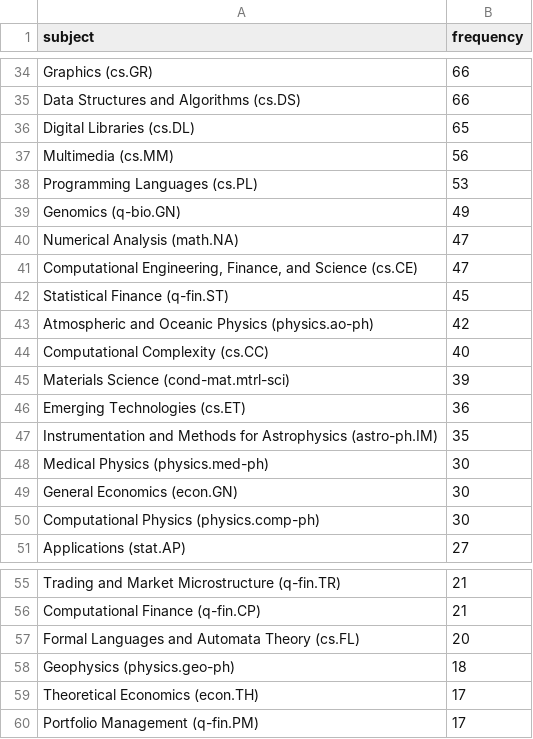
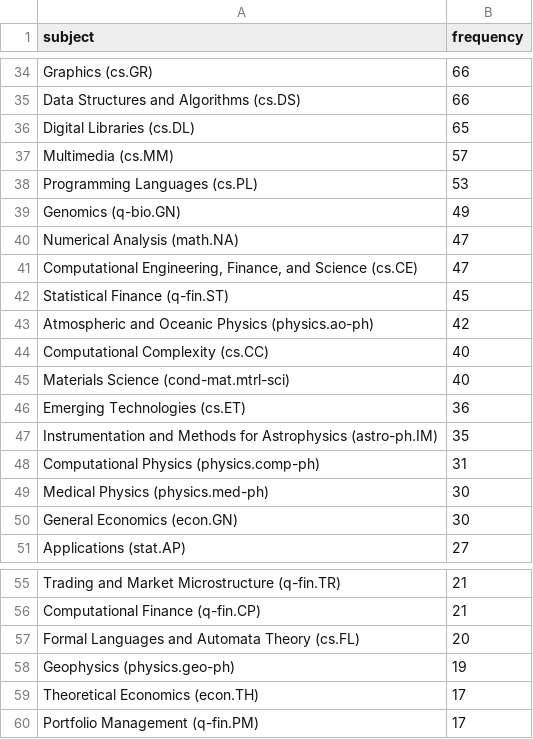
Before and after one commit to ThomasKranz/arxiv_ETL, a CSV file: data/subject_ai.csv, drawn as a sheet; only a part is shown, gaps mark what is left out; the diff covers the shown part only.

```diff
--- a/data/subject_ai.csv
+++ b/data/subject_ai.csv
@@ -36,3 +36,3 @@ Data Structures and Algorithms (cs.DS),66
 Digital Libraries (cs.DL),65
-Multimedia (cs.MM),56
+Multimedia (cs.MM),57
 Programming Languages (cs.PL),53
@@ -44,8 +44,8 @@ Atmospheric and Oceanic Physics (physics.ao-ph),42
 Computational Complexity (cs.CC),40
-Materials Science (cond-mat.mtrl-sci),39
+Materials Science (cond-mat.mtrl-sci),40
 Emerging Technologies (cs.ET),36
 Instrumentation and Methods for Astrophysics (astro-ph.IM),35
+Computational Physics (physics.comp-ph),31
 Medical Physics (physics.med-ph),30
 General Economics (econ.GN),30
-Computational Physics (physics.comp-ph),30
 Applications (stat.AP),27
@@ -57,3 +57,3 @@ Computational Finance (q-fin.CP),21
 Formal Languages and Automata Theory (cs.FL),20
-Geophysics (physics.geo-ph),18
+Geophysics (physics.geo-ph),19
 Theoretical Economics (econ.TH),17
```
Also changed, not shown: 19 edited cells elsewhere in this file, 2 other files.
